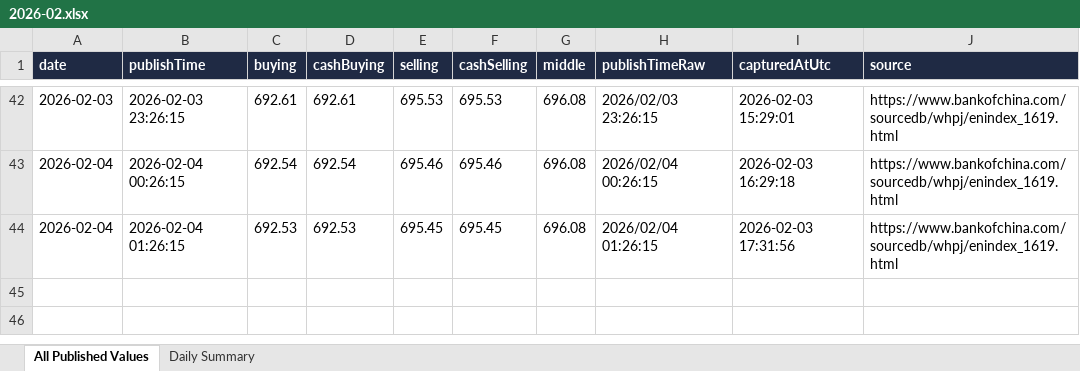
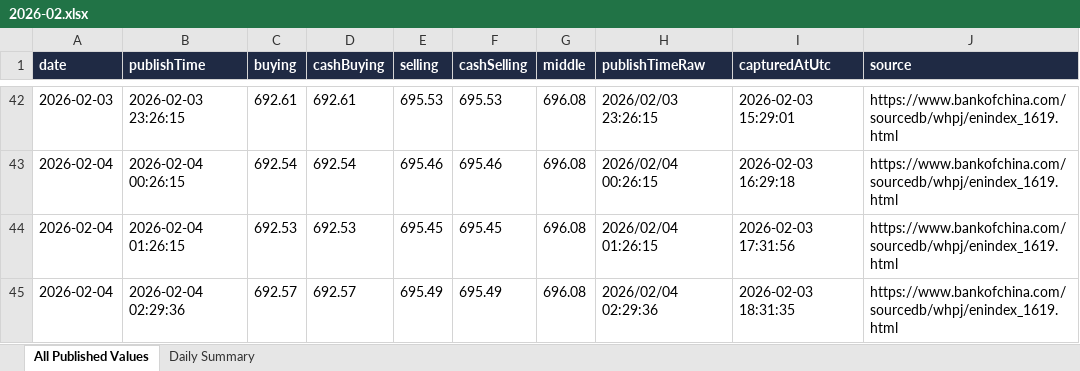
Before and after one commit to lsvkarunkumar/boc-usd-cny-dashboard, an Excel workbook: data/2026/2026-02.xlsx, sheet All Published Values, drawn as a sheet; only a part is shown, gaps mark what is left out; values as stored, in another font and other column widths than the file's, no borders; the diff names each change by its address in the sheet, - before the commit and + after, or states it on an @@ line.

```diff
--- a/data/2026/2026-02.xlsx (sheet All Published Values)
+++ b/data/2026/2026-02.xlsx (sheet All Published Values)
+row 45: 2026-02-04 | 2026-02-04 02:29:36 | 692.57 | 692.57 | 695.49 | 695.49 | 696.08 | 2026/02/04 02:29:36 | 2026-02-03 18:31:35 | https://www.bankofchina.com/sourcedb/whpj/enindex_1619.html
```
Also changed, not shown: sheet Daily Summary, 3 other files.
